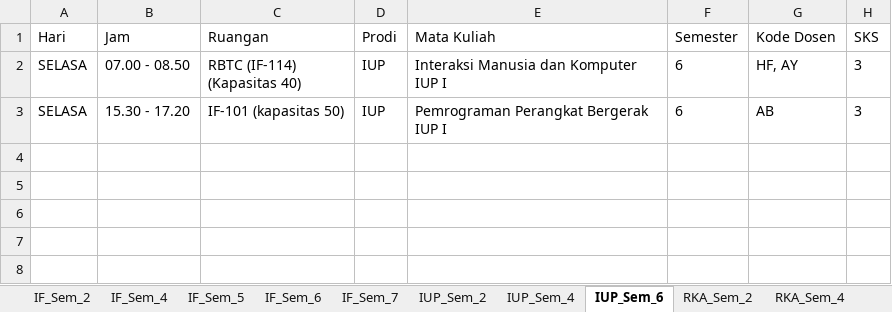
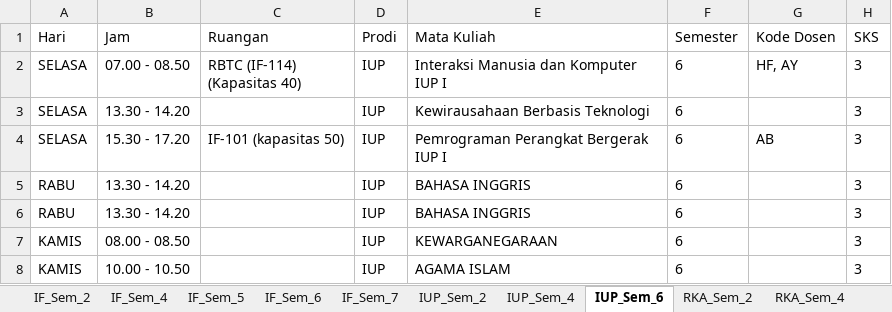
Before and after one commit to Shabrinashsf/IF-Jadwal-Semester-Mapping-Schedule, an Excel workbook: jadwal.xlsx, sheet IUP_Sem_6, drawn as a sheet; values as stored, in another font and other column widths than the file's, no borders; the diff names each change by its address in the sheet, - before the commit and + after, or states it on an @@ line.

```diff
--- a/jadwal.xlsx (sheet IUP_Sem_6)
+++ b/jadwal.xlsx (sheet IUP_Sem_6)
+row 3: SELASA | 13.30 - 14.20 |  | IUP | Kewirausahaan Berbasis Teknologi | 6 |  | 3
+row 5: RABU | 13.30 - 14.20 |  | IUP | BAHASA INGGRIS | 6 |  | 3
+row 6: RABU | 13.30 - 14.20 |  | IUP | BAHASA INGGRIS | 6 |  | 3
+row 7: KAMIS | 08.00 - 08.50 |  | IUP | KEWARGANEGARAAN | 6 |  | 3
+row 8: KAMIS | 10.00 - 10.50 |  | IUP | AGAMA ISLAM | 6 |  | 3
```
Also changed, not shown: sheet RPL_Sem_6, sheet IF_Sem_6, sheet IUP_Sem_2, sheet RKA_Sem_2, sheet IF_Sem_2, other sheet tabs, 2 other files.
